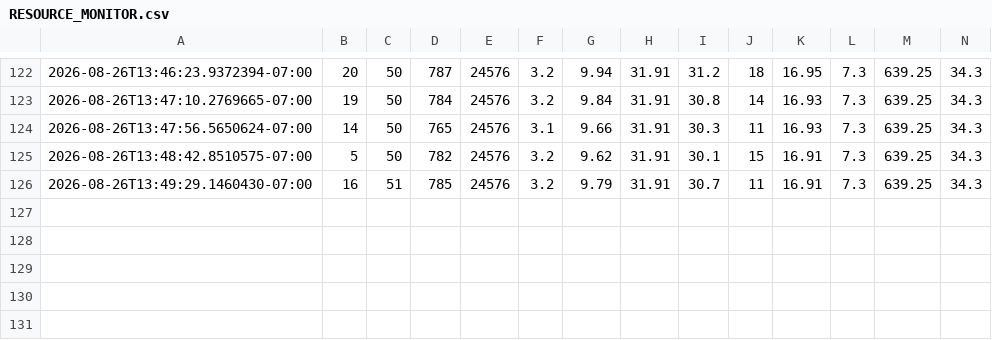
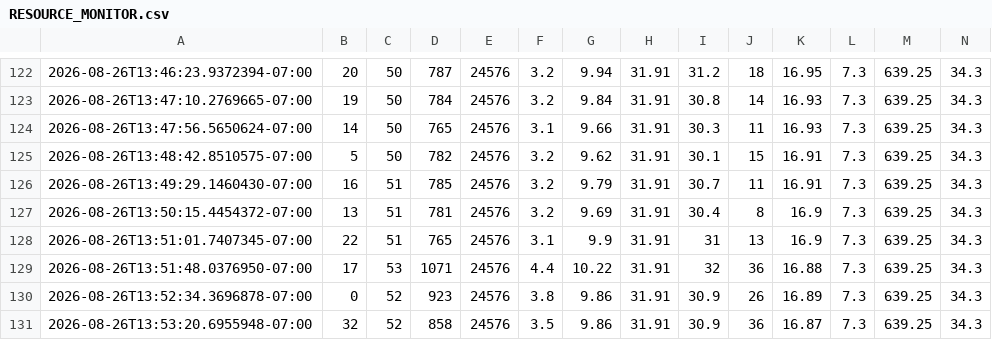
Before and after one commit to yfeng0206/I-JEPA_3D_OCT, a CSV file: autopilot/RESOURCE_MONITOR.csv, drawn as a sheet; only a part is shown, gaps mark what is left out; rows hold the shown columns only; the diff names each change by its address in the sheet, - before the commit and + after, or states it on an @@ line.

```diff
--- a/autopilot/RESOURCE_MONITOR.csv
+++ b/autopilot/RESOURCE_MONITOR.csv
+row 127: 2026-08-26T13:50:15.4454372-07:00 | 13 | 51 | 781 | 24576 | 3.2 | 9.69 | 31.91 | 30.4 | 8 | 16.9 | 7.3 | 639.25 | 34.3
+row 128: 2026-08-26T13:51:01.7407345-07:00 | 22 | 51 | 765 | 24576 | 3.1 | 9.9 | 31.91 | 31 | 13 | 16.9 | 7.3 | 639.25 | 34.3
+row 129: 2026-08-26T13:51:48.0376950-07:00 | 17 | 53 | 1071 | 24576 | 4.4 | 10.22 | 31.91 | 32 | 36 | 16.88 | 7.3 | 639.25 | 34.3
+row 130: 2026-08-26T13:52:34.3696878-07:00 | 0 | 52 | 923 | 24576 | 3.8 | 9.86 | 31.91 | 30.9 | 26 | 16.89 | 7.3 | 639.25 | 34.3
+row 131: 2026-08-26T13:53:20.6955948-07:00 | 32 | 52 | 858 | 24576 | 3.5 | 9.86 | 31.91 | 30.9 | 36 | 16.87 | 7.3 | 639.25 | 34.3
```
Also changed, not shown: 4 other files.
